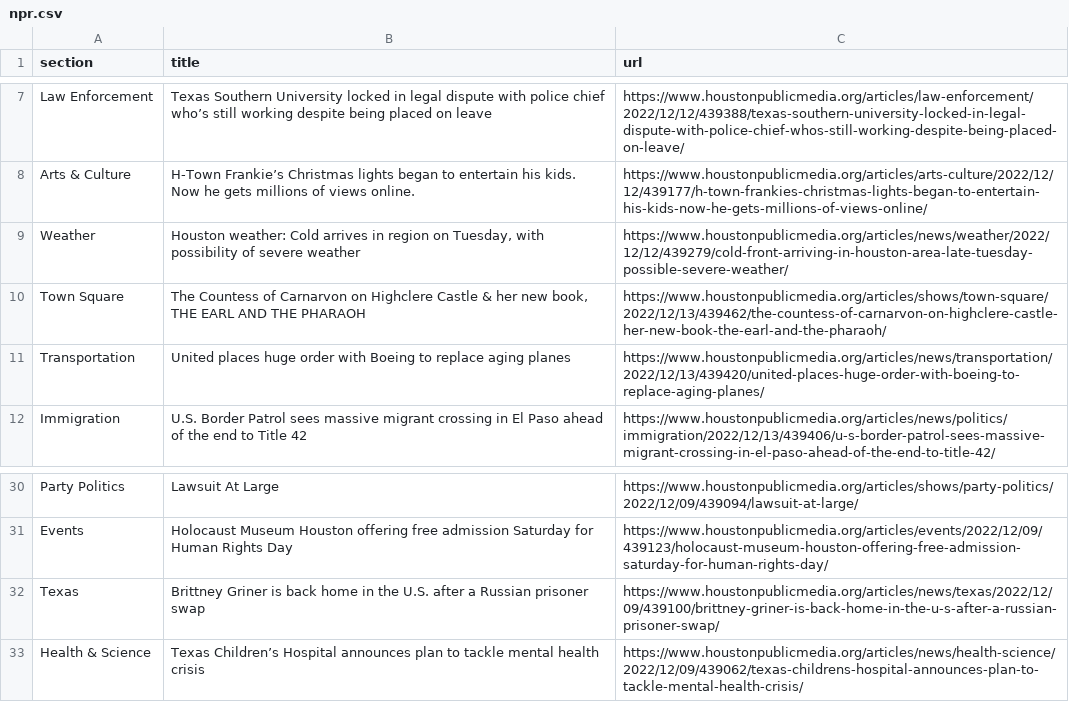
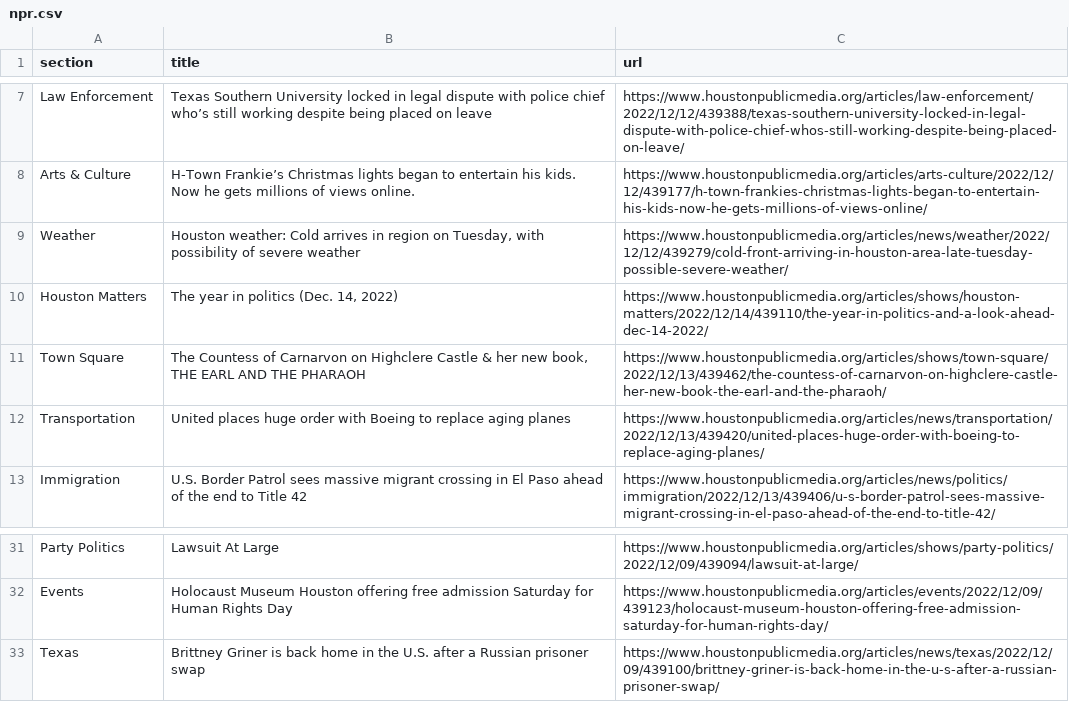
Before and after one commit to areenaarora/autoscrapper, a CSV file: npr.csv, drawn as a sheet; only a part is shown, gaps mark what is left out; removed rows and columns are numbered as before the commit, all else as after; the diff names each change by its address in the sheet, - before the commit and + after, or states it on an @@ line.

```diff
--- a/npr.csv
+++ b/npr.csv
+row 10: Houston Matters | The year in politics (Dec. 14, 2022) | https://www.houstonpublicmedia.org/articles/shows/houston-matters/2022/12/14/439110/the-year-in-politics-and-a-look-ahead-dec-14-2022/
-row 33: Health & Science | Texas Children’s Hospital announces plan to tackle mental health crisis | https://www.houstonpublicmedia.org/articles/news/health-science/2022/12/09/439062/texas-childrens-hospital-announces-plan-to-tackle-mental-health-crisis/
```
